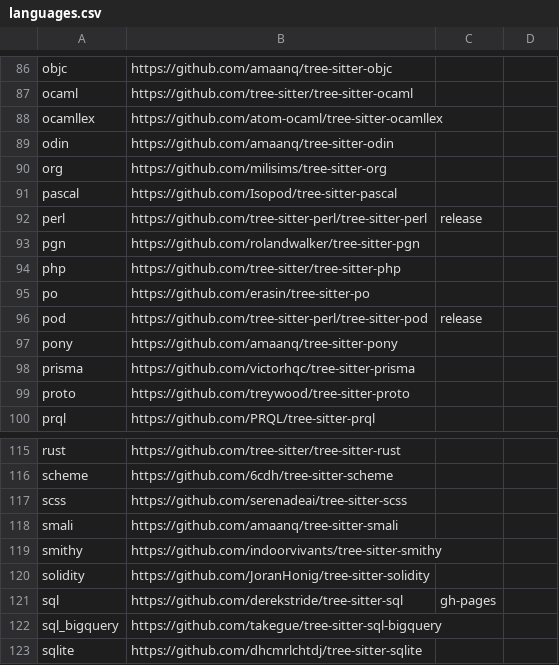
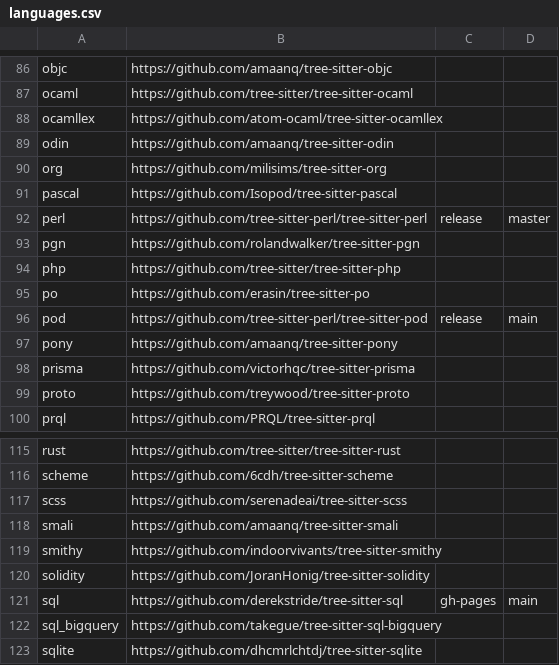
Before and after one commit to SergioBenitez/jellybean, a CSV file: xtask/languages.csv (was lib/artifacts/languages.csv), drawn as a sheet; only a part is shown, gaps mark what is left out.

Commit message:
Implement "packs" architecture.
We have a problem. Crates.io doesn't let us upload crates bigger than 10MiB, but
a single language.c can be over 20MiB. So, not only can we not upload all of the
compiled language.c files, but we can't upload any of them!

This commit implements a strategy by which the languages are split up into
"pack" crates and then tarred and compressed using zstd. The pack crates are
generated automatically, as are the packs and cross-dependencies. Each pack is
sub 10MiB, allowing for publishing on crates.io. Each pack's build script
decompressed, untars, and compiles the relevant files, making the compiled
artifacts available as exports.

The "real" crate, `jellybean`, imports all of the languages from the packs
transparently and makes them avaialble with a nicer API.

In all, this makes jellybean the first truly usable alternative to syntect.

```diff
--- a/lib/artifacts/languages.csv
+++ b/xtask/languages.csv
@@ -91,3 +91,3 @@ org,https://github.com/milisims/tree-sitter-org
 pascal,https://github.com/Isopod/tree-sitter-pascal
-perl,https://github.com/tree-sitter-perl/tree-sitter-perl,release
+perl,https://github.com/tree-sitter-perl/tree-sitter-perl,release,master
 pgn,https://github.com/rolandwalker/tree-sitter-pgn
@@ -95,3 +95,3 @@ php,https://github.com/tree-sitter/tree-sitter-php
 po,https://github.com/erasin/tree-sitter-po
-pod,https://github.com/tree-sitter-perl/tree-sitter-pod,release
+pod,https://github.com/tree-sitter-perl/tree-sitter-pod,release,main
 pony,https://github.com/amaanq/tree-sitter-pony
@@ -120,3 +120,3 @@ smithy,https://github.com/indoorvivants/tree-sitter-smithy
 solidity,https://github.com/JoranHonig/tree-sitter-solidity
-sql,https://github.com/derekstride/tree-sitter-sql,gh-pages
+sql,https://github.com/derekstride/tree-sitter-sql,gh-pages,main
 sql_bigquery,https://github.com/takegue/tree-sitter-sql-bigquery
```
Also changed, not shown: 36 other files.
